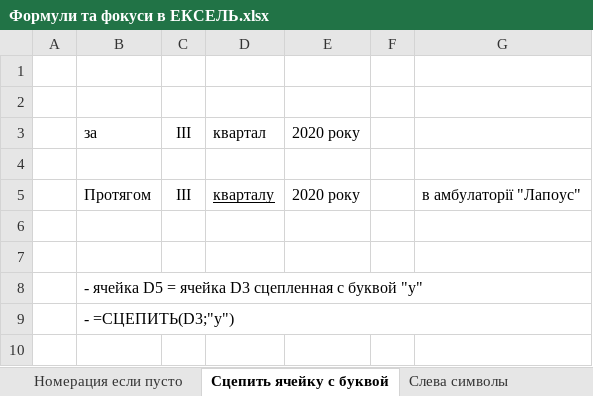
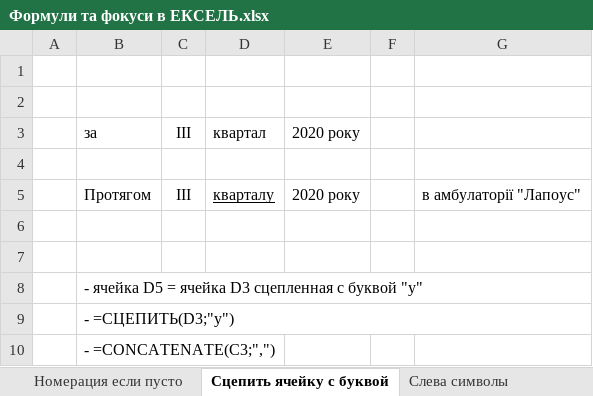
Before and after one commit to scorp1323/lapous_boss, an Excel workbook: Отчет Эпизотолог/2023/01.2023 - місячний/Формули та фокуси в ЕКСЕЛЬ.xlsx, sheet Сцепить ячейку с буквой, drawn as a sheet; values as stored, in another font and other column widths than the file's, no borders; the diff names each change by its address in the sheet, - before the commit and + after, or states it on an @@ line.

```diff
--- a/Отчет Эпизотолог/2023/01.2023 - місячний/Формули та фокуси в ЕКСЕЛЬ.xlsx (sheet Сцепить ячейку с буквой)
+++ b/Отчет Эпизотолог/2023/01.2023 - місячний/Формули та фокуси в ЕКСЕЛЬ.xlsx (sheet Сцепить ячейку с буквой)
+row 10:  | - =CONCATENATE(C3;",")
```
Also changed, not shown: 7 other files.
